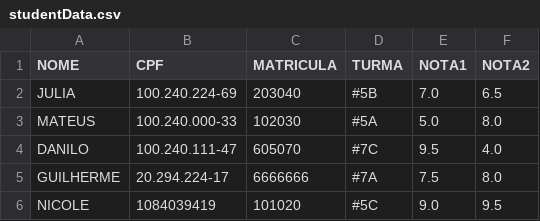
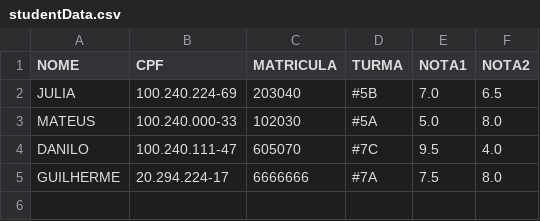
Before and after one commit to JulioHolanda/Tochi, a CSV file: studentData.csv, drawn as a sheet; the diff names each change by its address in the sheet, - before the commit and + after, or states it on an @@ line.

```diff
--- a/studentData.csv
+++ b/studentData.csv
-row 6: NICOLE | 1084039419 | 101020 | #5C | 9.0 | 9.5
```
Also changed, not shown: 2 other files.
